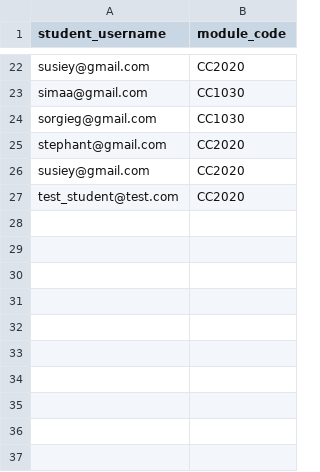
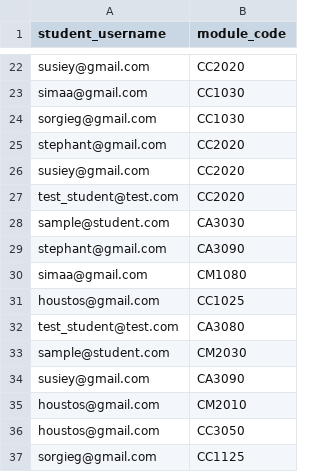
Before and after one commit to shamiejegan/CM3035_eLearnPortal, a CSV file: elearn_app/data/rawdata/CM3035 Final Assignment Data - StudentEnrollment.csv, drawn as a sheet; only a part is shown, gaps mark what is left out; the diff names each change by its address in the sheet, - before the commit and + after, or states it on an @@ line.

```diff
--- a/elearn_app/data/rawdata/CM3035 Final Assignment Data - StudentEnrollment.csv
+++ b/elearn_app/data/rawdata/CM3035 Final Assignment Data - StudentEnrollment.csv
+row 28: sample@student.com | CA3030
+row 29: stephant@gmail.com | CA3090
+row 30: simaa@gmail.com | CM1080
+row 31: houstos@gmail.com | CC1025
+row 32: test_student@test.com | CA3080
+row 33: sample@student.com | CM2030
+row 34: susiey@gmail.com | CA3090
+row 35: houstos@gmail.com | CM2010
+row 36: houstos@gmail.com | CC3050
+row 37: sorgieg@gmail.com | CC1125
```
Also changed, not shown: elearn_app/data/rawdata/CM3035 Final Assignment Data - Course.csv, elearn_app/data/rawdata/CM3035 Final Assignment Data - Feedback.csv, 20 other files.
